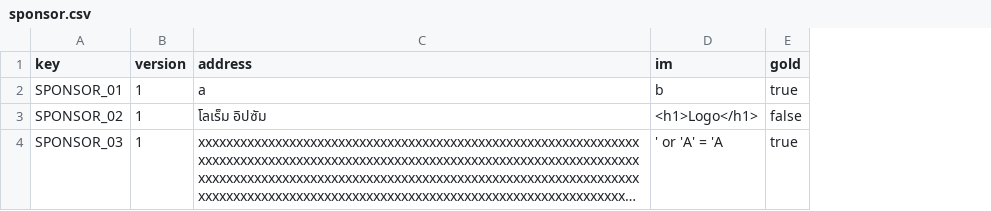
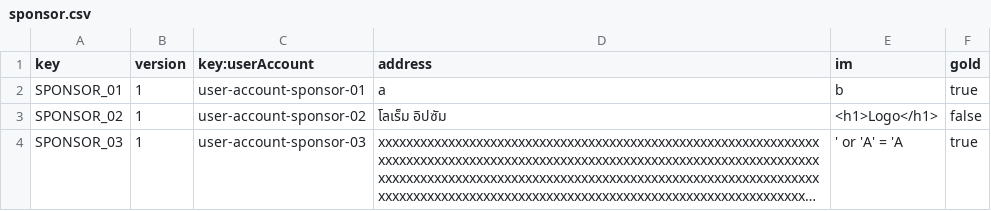
Before and after one commit to aitanavp/Acme-Starters, a CSV file: src/main/resources/WEB-INF/data/sample/batch-01/sponsor.csv, drawn as a sheet; long unchanged cells end in …; the diff names each change by its address in the sheet, - before the commit and + after, or states it on an @@ line.

```diff
--- a/src/main/resources/WEB-INF/data/sample/batch-01/sponsor.csv
+++ b/src/main/resources/WEB-INF/data/sample/batch-01/sponsor.csv
+column C (key:userAccount), rows 2-4: user-account-sponsor-01 | user-account-sponsor-02 | user-account-sponsor-03
```
Also changed, not shown: src/main/resources/WEB-INF/data/errata/batch-01/sponsorship.csv, src/main/resources/WEB-INF/data/sample/batch-01/user-account.csv, 4 other files.
